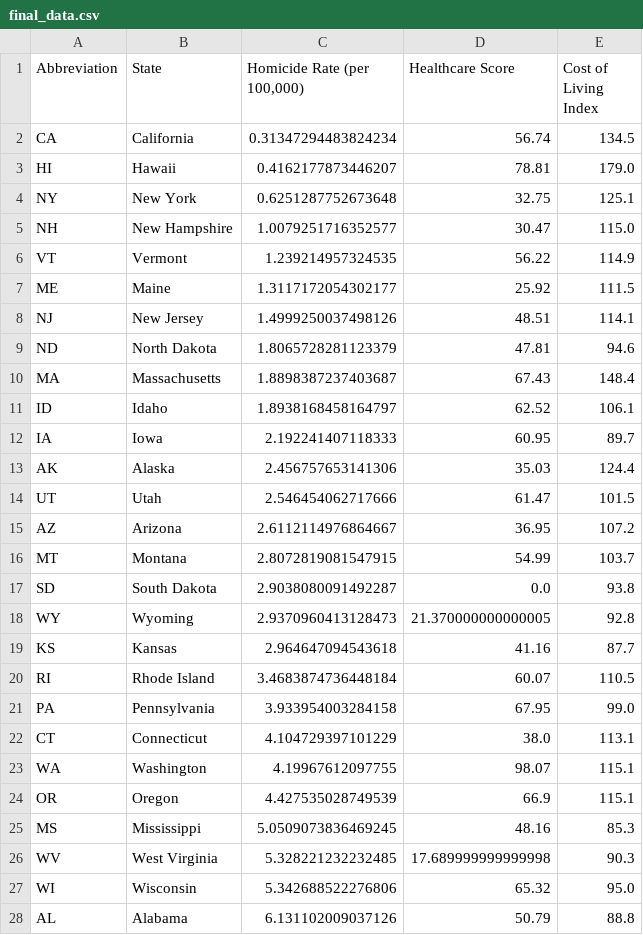
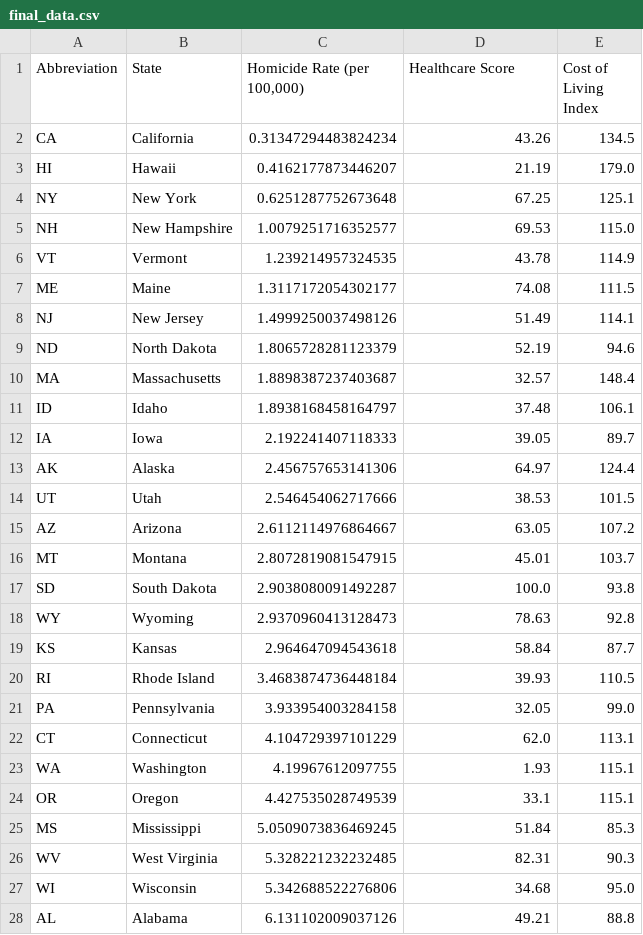
Before and after one commit to hrollin5/project_one, a CSV file: final_data.csv, drawn as a sheet; only a part is shown; the diff covers the shown part only.

Commit message:
Fix error in data

```diff
--- a/final_data.csv
+++ b/final_data.csv
@@ -1,28 +1,28 @@
 Abbreviation,State,"Homicide Rate (per 100,000)",Healthcare Score,Cost of Living Index
-CA,California,0.31347294483824234,56.74,134.5
-HI,Hawaii,0.4162177873446207,78.81,179.0
-NY,New York,0.6251287752673648,32.75,125.1
-NH,New Hampshire,1.0079251716352577,30.47,115.0
-VT,Vermont,1.239214957324535,56.22,114.9
-ME,Maine,1.3117172054302177,25.92,111.5
-NJ,New Jersey,1.4999250037498126,48.51,114.1
-ND,North Dakota,1.8065728281123379,47.81,94.6
-MA,Massachusetts,1.8898387237403687,67.43,148.4
-ID,Idaho,1.8938168458164797,62.52,106.1
-IA,Iowa,2.192241407118333,60.95,89.7
-AK,Alaska,2.456757653141306,35.03,124.4
-UT,Utah,2.546454062717666,61.47,101.5
-AZ,Arizona,2.6112114976864667,36.95,107.2
-MT,Montana,2.8072819081547915,54.99,103.7
-SD,South Dakota,2.9038080091492287,0.0,93.8
-WY,Wyoming,2.9370960413128473,21.370000000000005,92.8
-KS,Kansas,2.964647094543618,41.16,87.7
-RI,Rhode Island,3.4683874736448184,60.07,110.5
-PA,Pennsylvania,3.933954003284158,67.95,99.0
-CT,Connecticut,4.104729397101229,38.0,113.1
-WA,Washington,4.19967612097755,98.07,115.1
-OR,Oregon,4.427535028749539,66.9,115.1
-MS,Mississippi,5.0509073836469245,48.16,85.3
-WV,West Virginia,5.328221232232485,17.689999999999998,90.3
-WI,Wisconsin,5.342688522276806,65.32,95.0
-AL,Alabama,6.131102009037126,50.79,88.8
+CA,California,0.31347294483824234,43.26,134.5
+HI,Hawaii,0.4162177873446207,21.19,179.0
+NY,New York,0.6251287752673648,67.25,125.1
+NH,New Hampshire,1.0079251716352577,69.53,115.0
+VT,Vermont,1.239214957324535,43.78,114.9
+ME,Maine,1.3117172054302177,74.08,111.5
+NJ,New Jersey,1.4999250037498126,51.49,114.1
+ND,North Dakota,1.8065728281123379,52.19,94.6
+MA,Massachusetts,1.8898387237403687,32.57,148.4
+ID,Idaho,1.8938168458164797,37.48,106.1
+IA,Iowa,2.192241407118333,39.05,89.7
+AK,Alaska,2.456757653141306,64.97,124.4
+UT,Utah,2.546454062717666,38.53,101.5
+AZ,Arizona,2.6112114976864667,63.05,107.2
+MT,Montana,2.8072819081547915,45.01,103.7
+SD,South Dakota,2.9038080091492287,100.0,93.8
+WY,Wyoming,2.9370960413128473,78.63,92.8
+KS,Kansas,2.964647094543618,58.84,87.7
+RI,Rhode Island,3.4683874736448184,39.93,110.5
+PA,Pennsylvania,3.933954003284158,32.05,99.0
+CT,Connecticut,4.104729397101229,62.0,113.1
+WA,Washington,4.19967612097755,1.93,115.1
+OR,Oregon,4.427535028749539,33.1,115.1
+MS,Mississippi,5.0509073836469245,51.84,85.3
+WV,West Virginia,5.328221232232485,82.31,90.3
+WI,Wisconsin,5.342688522276806,34.68,95.0
+AL,Alabama,6.131102009037126,49.21,88.8
```
Also changed, not shown: 18 edited cells elsewhere in this file, 8 other files.
